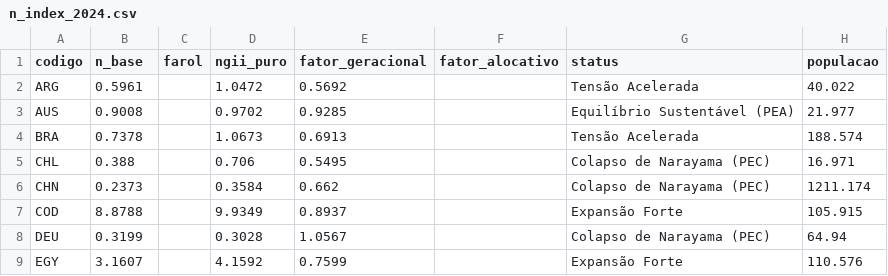
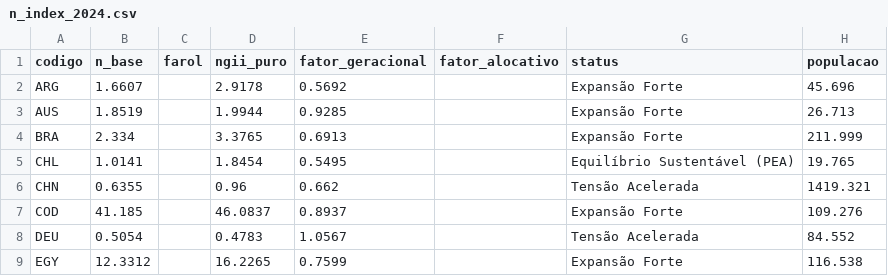
Before and after one commit to itibere-muarrek/Ainu-Narayama, a CSV file: data/processed/n_index_2024.csv, drawn as a sheet; only a part is shown; the diff covers the shown part only.

```diff
--- a/data/processed/n_index_2024.csv
+++ b/data/processed/n_index_2024.csv
@@ -1,9 +1,9 @@
 codigo,n_base,farol,ngii_puro,fator_geracional,fator_alocativo,status,populacao
-ARG,0.5961,,1.0472,0.5692,,Tensão Acelerada,40.022
-AUS,0.9008,,0.9702,0.9285,,Equilíbrio Sustentável (PEA),21.977
-BRA,0.7378,,1.0673,0.6913,,Tensão Acelerada,188.574
-CHL,0.388,,0.706,0.5495,,Colapso de Narayama (PEC),16.971
-CHN,0.2373,,0.3584,0.662,,Colapso de Narayama (PEC),1211.174
-COD,8.8788,,9.9349,0.8937,,Expansão Forte,105.915
-DEU,0.3199,,0.3028,1.0567,,Colapso de Narayama (PEC),64.94
-EGY,3.1607,,4.1592,0.7599,,Expansão Forte,110.576
+ARG,1.6607,,2.9178,0.5692,,Expansão Forte,45.696
+AUS,1.8519,,1.9944,0.9285,,Expansão Forte,26.713
+BRA,2.334,,3.3765,0.6913,,Expansão Forte,211.999
+CHL,1.0141,,1.8454,0.5495,,Equilíbrio Sustentável (PEA),19.765
+CHN,0.6355,,0.96,0.662,,Tensão Acelerada,1419.321
+COD,41.185,,46.0837,0.8937,,Expansão Forte,109.276
+DEU,0.5054,,0.4783,1.0567,,Tensão Acelerada,84.552
+EGY,12.3312,,16.2265,0.7599,,Expansão Forte,116.538
```
Also changed, not shown: 67 edited cells elsewhere in this file, data/raw/un_wpp.csv, 6 other files.
